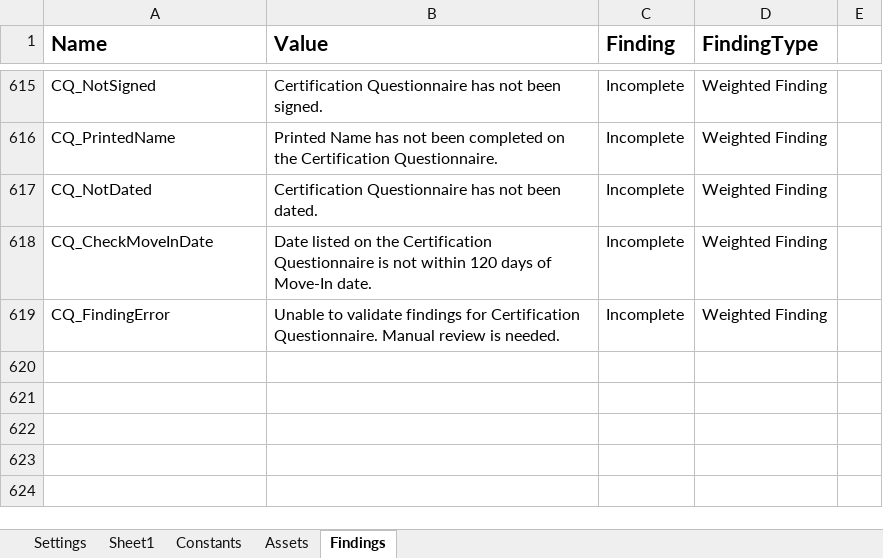
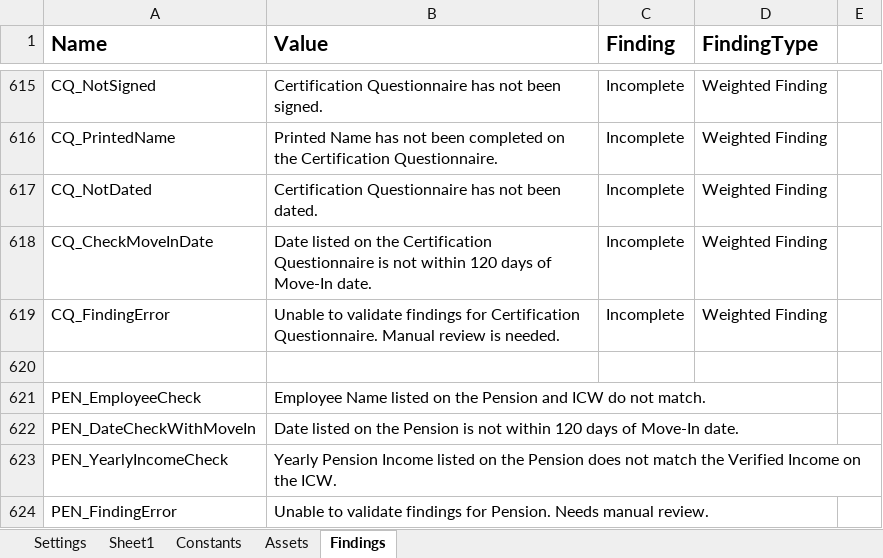
Before and after one commit to Dominiuminc/Application-Review-Process_Performer, an Excel workbook: Data/Config.xlsx, sheet Findings, drawn as a sheet; only a part is shown, gaps mark what is left out; values as stored, in another font and other column widths than the file's, no borders; conditional formats not drawn; the diff names each change by its address in the sheet, - before the commit and + after, or states it on an @@ line.

```diff
--- a/Data/Config.xlsx (sheet Findings)
+++ b/Data/Config.xlsx (sheet Findings)
+row 620: (empty)
+row 621: PEN_EmployeeCheck | Employee Name listed on the Pension and ICW do not match.
+row 622: PEN_DateCheckWithMoveIn | Date listed on the Pension is not within 120 days of Move-In date.
+row 623: PEN_YearlyIncomeCheck | Yearly Pension Income listed on the Pension does not match the Verified Income on the ICW.
+row 624: PEN_FindingError | Unable to validate findings for Pension. Needs manual review.
```
Also changed, not shown: sheet Sheet1, sheet Settings, 9 other files.
